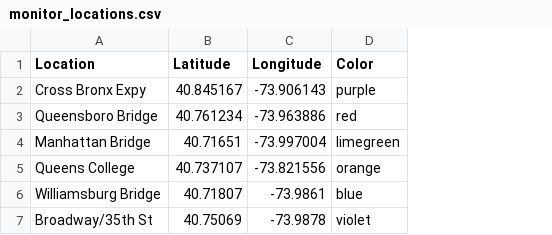
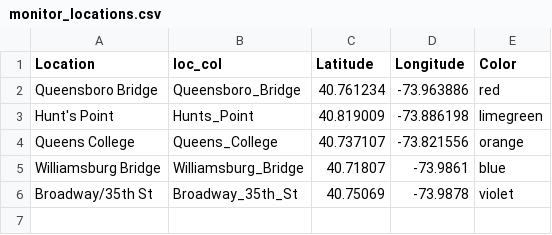
Before and after one commit to nycehs/ehs-data-portal-frontend-temp, a CSV file: key-topics/airquality/realtime/data/monitor_locations.csv, drawn as a sheet; removed rows and columns are numbered as before the commit, all else as after; the diff names each change by its address in the sheet, - before the commit and + after, or states it on an @@ line.

```diff
--- a/key-topics/airquality/realtime/data/monitor_locations.csv
+++ b/key-topics/airquality/realtime/data/monitor_locations.csv
+column B (loc_col), row 2: Queensboro_Bridge; rows 4-6: Queens_College | Williamsburg_Bridge | Broadway_35th_St
-row 2: Cross Bronx Expy | 40.845167 | -73.906143 | purple
-row 4: Manhattan Bridge | 40.71651 | -73.997004 | limegreen
+row 3: Hunt's Point | Hunts_Point | 40.819009 | -73.886198 | limegreen
```
Also changed, not shown: 30 other files.
